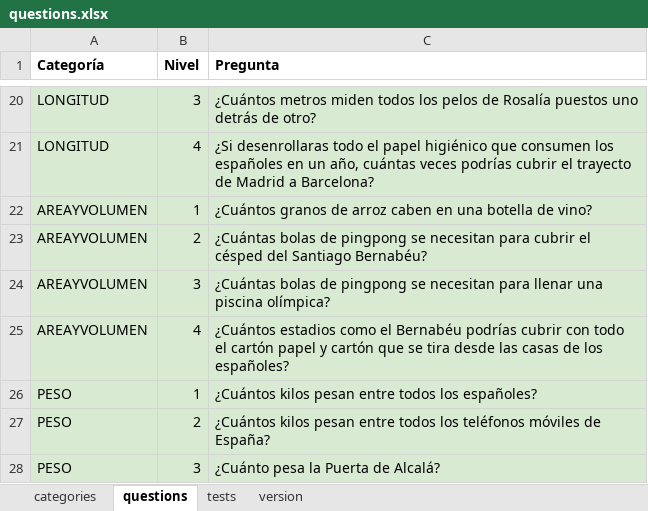
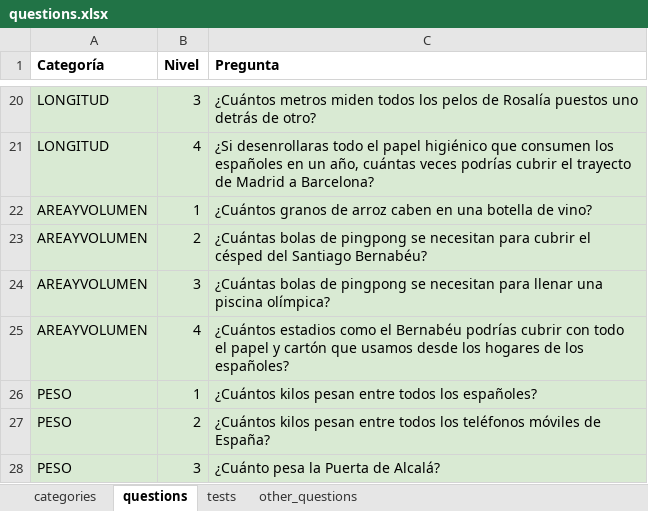
Before and after one commit to sheriffff/fermi, an Excel workbook: public/questions.xlsx, sheet questions, drawn as a sheet; only a part is shown, gaps mark what is left out; values as stored, in another font and other column widths than the file's, no borders; charts and pictures not drawn; the diff names each change by its address in the sheet, - before the commit and + after, or states it on an @@ line.

Commit message:
avances en admin, random question, supabase

```diff
--- a/public/questions.xlsx (sheet questions)
+++ b/public/questions.xlsx (sheet questions)
-sheet tab: version
+sheet tab: other_questions
-C25 (Pregunta): …todo el cartón papel y cartón que se tira desde las casas de los…
+C25 (Pregunta): …todo el papel y cartón que usamos desde los hogares de los…
```
Also changed, not shown: sheet other_questions, 6 other files.
